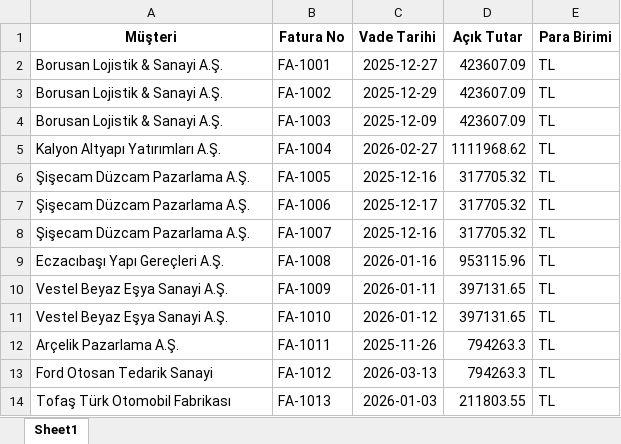
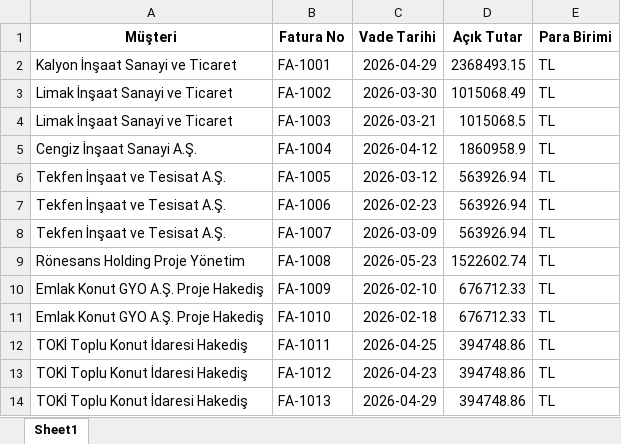
Before and after one commit to ibrahimozari779-lgtm/digital-finance-bp, an Excel workbook: demo_data/sectors/insaat_taahhut/ar_aging.xlsx, sheet Sheet1, drawn as a sheet; only a part is shown; values as stored, in another font and other column widths than the file's, no borders; the diff covers the shown part only; the diff names each change by its address in the sheet, - before the commit and + after, or states it on an @@ line.

Commit message:
feat(ux): streamline hero demo to prominent sector showcase, unify upload into single smart dropzone, and expand to 7 reconciled industry datasets

```diff
--- a/demo_data/sectors/insaat_taahhut/ar_aging.xlsx (sheet Sheet1)
+++ b/demo_data/sectors/insaat_taahhut/ar_aging.xlsx (sheet Sheet1)
-A2 (Müşteri): Borusan Lojistik & Sanayi A.Ş.
+A2 (Müşteri): Kalyon İnşaat Sanayi ve Ticaret
-C2 (Vade Tarihi): 2025-12-27
+C2 (Vade Tarihi): 2026-04-29
-D2 (Açık Tutar): 423607.09
+D2 (Açık Tutar): 2368493.15
-A3:A4 (Müşteri): Borusan Lojistik & Sanayi A.Ş.
+A3:A4 (Müşteri): Limak İnşaat Sanayi ve Ticaret
-C3 (Vade Tarihi): 2025-12-29
+C3 (Vade Tarihi): 2026-03-30
-D3 (Açık Tutar): 423607.09
+D3 (Açık Tutar): 1015068.49
-C4 (Vade Tarihi): 2025-12-09
+C4 (Vade Tarihi): 2026-03-21
-D4 (Açık Tutar): 423607.09
+D4 (Açık Tutar): 1015068.5
-A5 (Müşteri): Kalyon Altyapı Yatırımları A.Ş.
+A5 (Müşteri): Cengiz İnşaat Sanayi A.Ş.
-C5 (Vade Tarihi): 2026-02-27
+C5 (Vade Tarihi): 2026-04-12
-D5 (Açık Tutar): 1111968.62
+D5 (Açık Tutar): 1860958.9
-A6:A8 (Müşteri): Şişecam Düzcam Pazarlama A.Ş.
+A6:A8 (Müşteri): Tekfen İnşaat ve Tesisat A.Ş.
-C6 (Vade Tarihi): 2025-12-16
+C6 (Vade Tarihi): 2026-03-12
-D6:D8 (Açık Tutar): 317705.32
+D6:D8 (Açık Tutar): 563926.94
-C7 (Vade Tarihi): 2025-12-17
+C7 (Vade Tarihi): 2026-02-23
-C8 (Vade Tarihi): 2025-12-16
+C8 (Vade Tarihi): 2026-03-09
-A9 (Müşteri): Eczacıbaşı Yapı Gereçleri A.Ş.
+A9 (Müşteri): Rönesans Holding Proje Yönetim
-C9 (Vade Tarihi): 2026-01-16
+C9 (Vade Tarihi): 2026-05-23
-D9 (Açık Tutar): 953115.96
+D9 (Açık Tutar): 1522602.74
-A10:A11 (Müşteri): Vestel Beyaz Eşya Sanayi A.Ş.
+A10:A11 (Müşteri): Emlak Konut GYO A.Ş. Proje Hakediş
-C10 (Vade Tarihi): 2026-01-11
+C10 (Vade Tarihi): 2026-02-10
-D10:D11 (Açık Tutar): 397131.65
+D10:D11 (Açık Tutar): 676712.33
-C11 (Vade Tarihi): 2026-01-12
+C11 (Vade Tarihi): 2026-02-18
-A12 (Müşteri): Arçelik Pazarlama A.Ş.
+A12 (Müşteri): TOKİ Toplu Konut İdaresi Hakediş
-C12 (Vade Tarihi): 2025-11-26
+C12 (Vade Tarihi): 2026-04-25
-D12:D13 (Açık Tutar): 794263.3
+D12:D13 (Açık Tutar): 394748.86
-A13 (Müşteri): Ford Otosan Tedarik Sanayi
+A13 (Müşteri): TOKİ Toplu Konut İdaresi Hakediş
-C13 (Vade Tarihi): 2026-03-13
+C13 (Vade Tarihi): 2026-04-23
-A14 (Müşteri): Tofaş Türk Otomobil Fabrikası
+A14 (Müşteri): TOKİ Toplu Konut İdaresi Hakediş
-C14 (Vade Tarihi): 2026-01-03
+C14 (Vade Tarihi): 2026-04-29
-D14 (Açık Tutar): 211803.55
+D14 (Açık Tutar): 394748.86
```
Also changed, not shown: 46 removed rows and 42 edited cells elsewhere in this sheet, demo_data/sectors/hizmet_yazilim/ar_aging.xlsx, demo_data/sectors/insaat_taahhut/ap_aging.xlsx, 45 other files.
